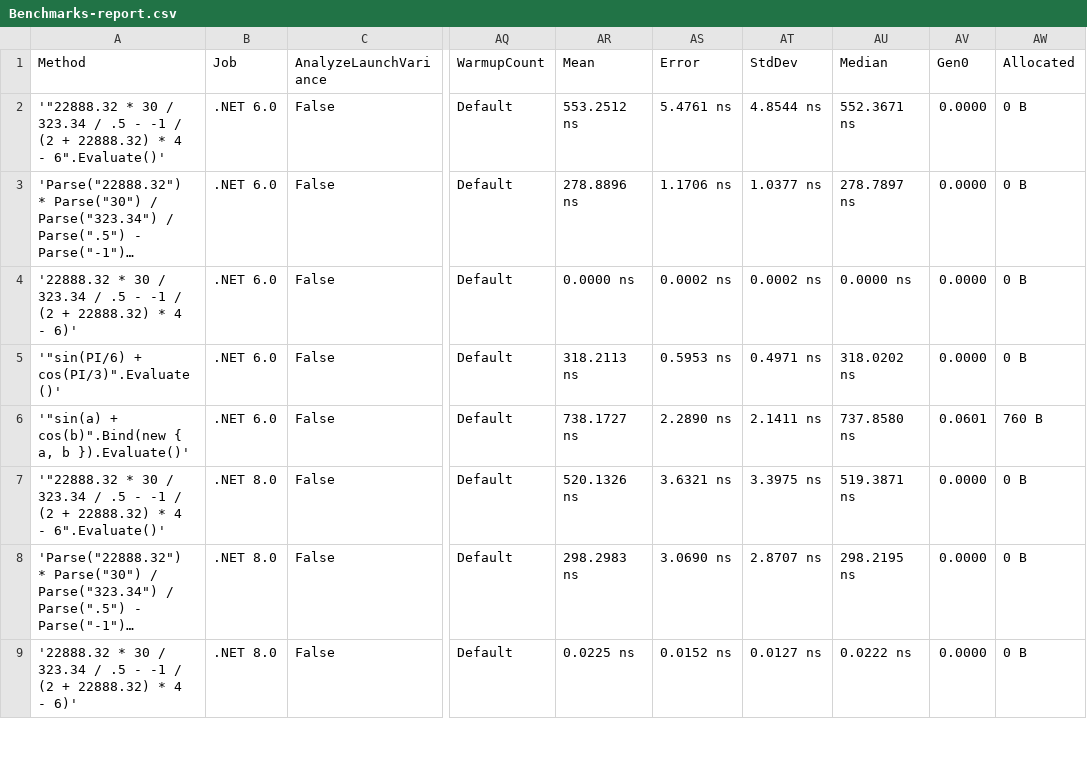
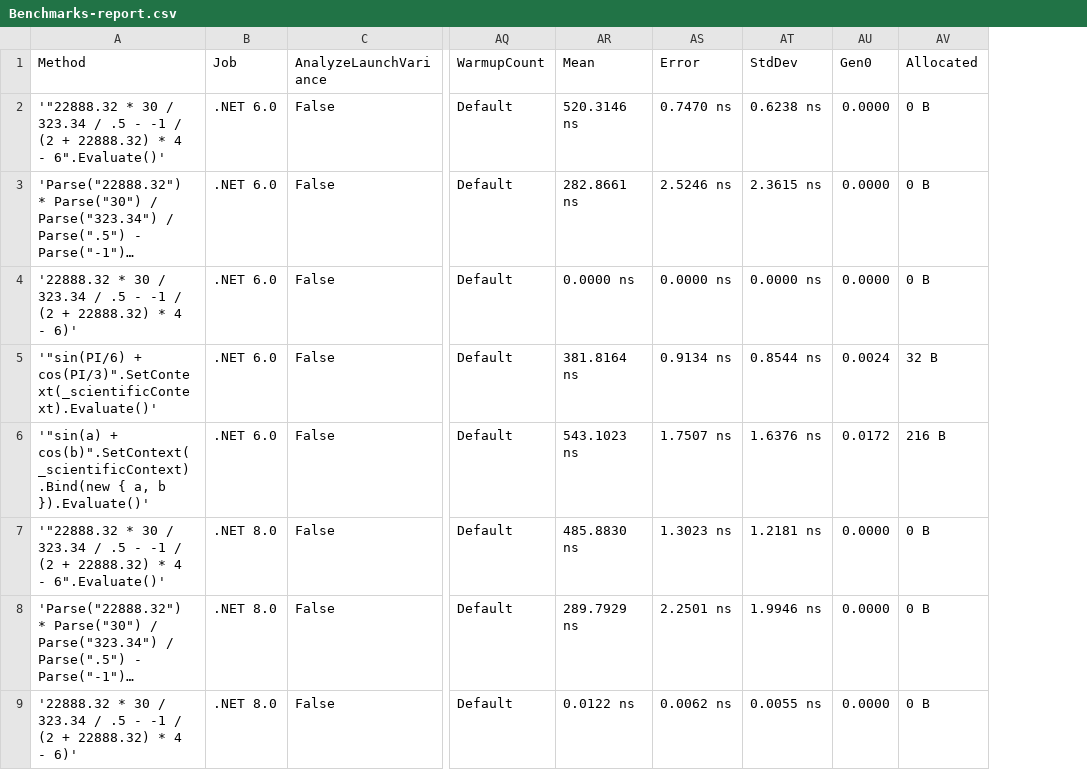
Before and after one commit to AntonovAnton/math.evaluation, a CSV file: BenchmarkDotNet.Artifacts/results/Benchmarks-report.csv, drawn as a sheet; only a part is shown, gaps mark what is left out; long unchanged cells end in …; removed rows and columns are numbered as before the commit, all else as after; the diff covers the shown part only; the diff names each change by its address in the sheet, - before the commit and + after, or states it on an @@ line.

Commit message:
Scientific functions are moved to a Scpecific MathContext to simplify other areas

```diff
--- a/BenchmarkDotNet.Artifacts/results/Benchmarks-report.csv
+++ b/BenchmarkDotNet.Artifacts/results/Benchmarks-report.csv
-column AU (Median), rows 2-9: 552.3671 ns | 278.7897 ns | 0.0000 ns | 318.0202 ns | 737.8580 ns | 519.3871 ns | 298.2195 ns | 0.0222 ns
-AR2 (Mean): 553.2512 ns
+AR2 (Mean): 520.3146 ns
-AS2 (Error): 5.4761 ns
+AS2 (Error): 0.7470 ns
-AT2 (StdDev): 4.8544 ns
+AT2 (StdDev): 0.6238 ns
-AR3 (Mean): 278.8896 ns
+AR3 (Mean): 282.8661 ns
-AS3 (Error): 1.1706 ns
+AS3 (Error): 2.5246 ns
-AT3 (StdDev): 1.0377 ns
+AT3 (StdDev): 2.3615 ns
-AS4 (Error): 0.0002 ns
+AS4 (Error): 0.0000 ns
-AT4 (StdDev): 0.0002 ns
+AT4 (StdDev): 0.0000 ns
-A5 (Method): '"sin(PI/6) + cos(PI/3)".Evaluate()'
+A5 (Method): '"sin(PI/6) + cos(PI/3)".SetContext(_scientificContext).Evaluate()'
-AR5 (Mean): 318.2113 ns
+AR5 (Mean): 381.8164 ns
-AS5 (Error): 0.5953 ns
+AS5 (Error): 0.9134 ns
-AT5 (StdDev): 0.4971 ns
+AT5 (StdDev): 0.8544 ns
-AU5 (Gen0): 0.0000
+AU5 (Gen0): 0.0024
-AV5 (Allocated): 0 B
+AV5 (Allocated): 32 B
-A6 (Method): '"sin(a) + cos(b)".Bind(new { a,…
+A6 (Method): '"sin(a) + cos(b)".SetContext(_scientificContext).Bind(new { a,…
-AR6 (Mean): 738.1727 ns
+AR6 (Mean): 543.1023 ns
-AS6 (Error): 2.2890 ns
+AS6 (Error): 1.7507 ns
-AT6 (StdDev): 2.1411 ns
+AT6 (StdDev): 1.6376 ns
-AU6 (Gen0): 0.0601
+AU6 (Gen0): 0.0172
-AV6 (Allocated): 760 B
+AV6 (Allocated): 216 B
-AR7 (Mean): 520.1326 ns
+AR7 (Mean): 485.8830 ns
-AS7 (Error): 3.6321 ns
+AS7 (Error): 1.3023 ns
-AT7 (StdDev): 3.3975 ns
+AT7 (StdDev): 1.2181 ns
-AR8 (Mean): 298.2983 ns
+AR8 (Mean): 289.7929 ns
-AS8 (Error): 3.0690 ns
+AS8 (Error): 2.2501 ns
-AT8 (StdDev): 2.8707 ns
+AT8 (StdDev): 1.9946 ns
-AR9 (Mean): 0.0225 ns
+AR9 (Mean): 0.0122 ns
-AS9 (Error): 0.0152 ns
+AS9 (Error): 0.0062 ns
-AT9 (StdDev): 0.0127 ns
+AT9 (StdDev): 0.0055 ns
```
Also changed, not shown: 12 edited cells elsewhere in this file, 12 other files.
